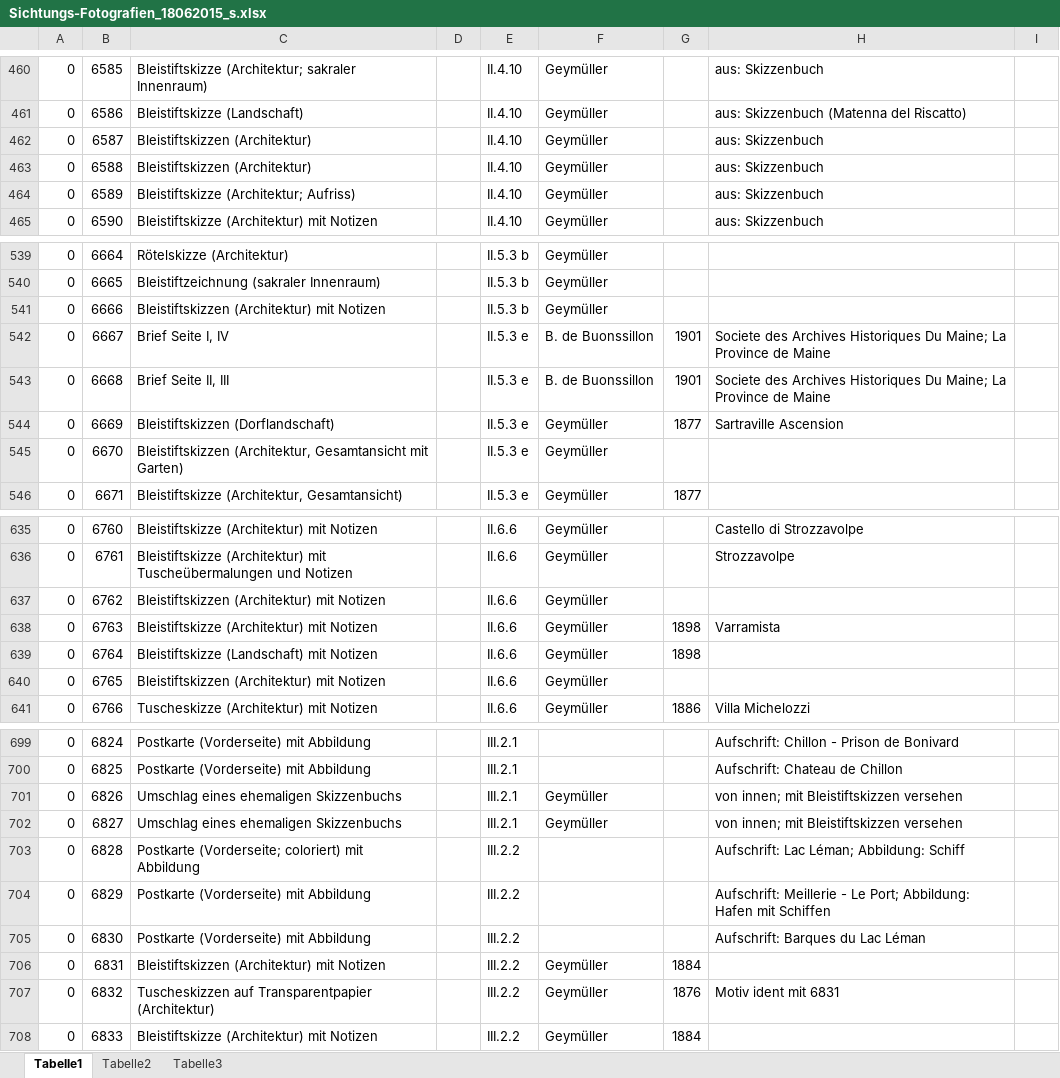
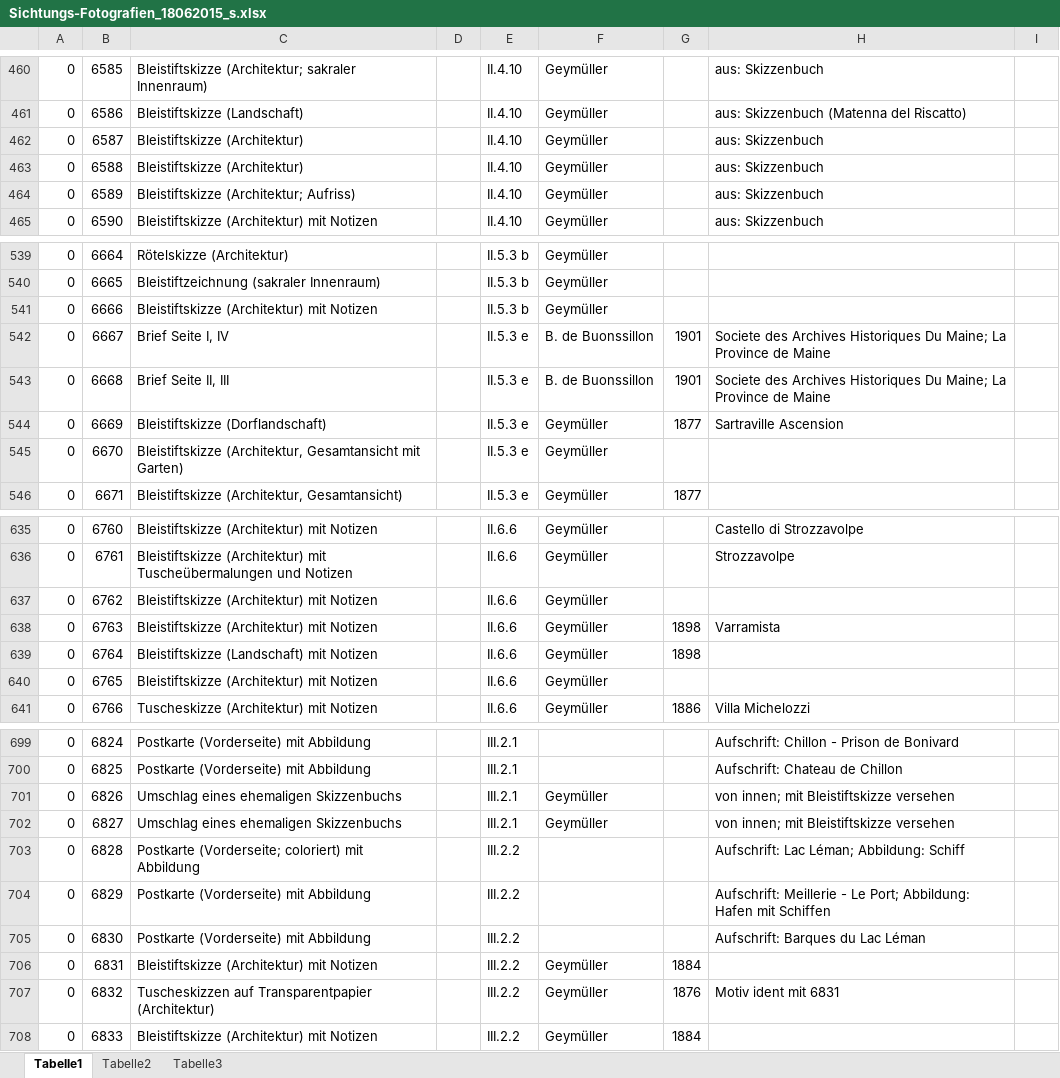
Before and after one commit to acady/geymueller, an Excel workbook: data/pia/Sichtungs-Fotografien_18062015_s.xlsx, sheet Tabelle1, drawn as a sheet; only a part is shown, gaps mark what is left out; values as stored, in another font and other column widths than the file's, no borders; the diff covers the shown part only; the diff names each change by its address in the sheet, - before the commit and + after, or states it on an @@ line.

```diff
--- a/data/pia/Sichtungs-Fotografien_18062015_s.xlsx (sheet Tabelle1)
+++ b/data/pia/Sichtungs-Fotografien_18062015_s.xlsx (sheet Tabelle1)
-C462:C463: Bleistiftskizzen (Architektur)
+C462:C463: Bleistiftskizze (Architektur)
-C541: Bleistiftskizzen (Architektur) mit Notizen
+C541: Bleistiftskizze (Architektur) mit Notizen
-C544: Bleistiftskizzen (Dorflandschaft)
+C544: Bleistiftskizze (Dorflandschaft)
-C545: Bleistiftskizzen (Architektur, Gesamtansicht…
+C545: Bleistiftskizze (Architektur, Gesamtansicht…
-C637: Bleistiftskizzen (Architektur) mit Notizen
+C637: Bleistiftskizze (Architektur) mit Notizen
-C640: Bleistiftskizzen (Architektur) mit Notizen
+C640: Bleistiftskizze (Architektur) mit Notizen
-H701:H702: von innen; mit Bleistiftskizzen versehen
+H701:H702: von innen; mit Bleistiftskizze versehen
-C706: Bleistiftskizzen (Architektur) mit Notizen
+C706: Bleistiftskizze (Architektur) mit Notizen
```
Also changed, not shown: 46 edited cells elsewhere in this sheet, data/output/Sichtungs-Fotografien_18062015_s_cleared.xlsx, 2 other files.
